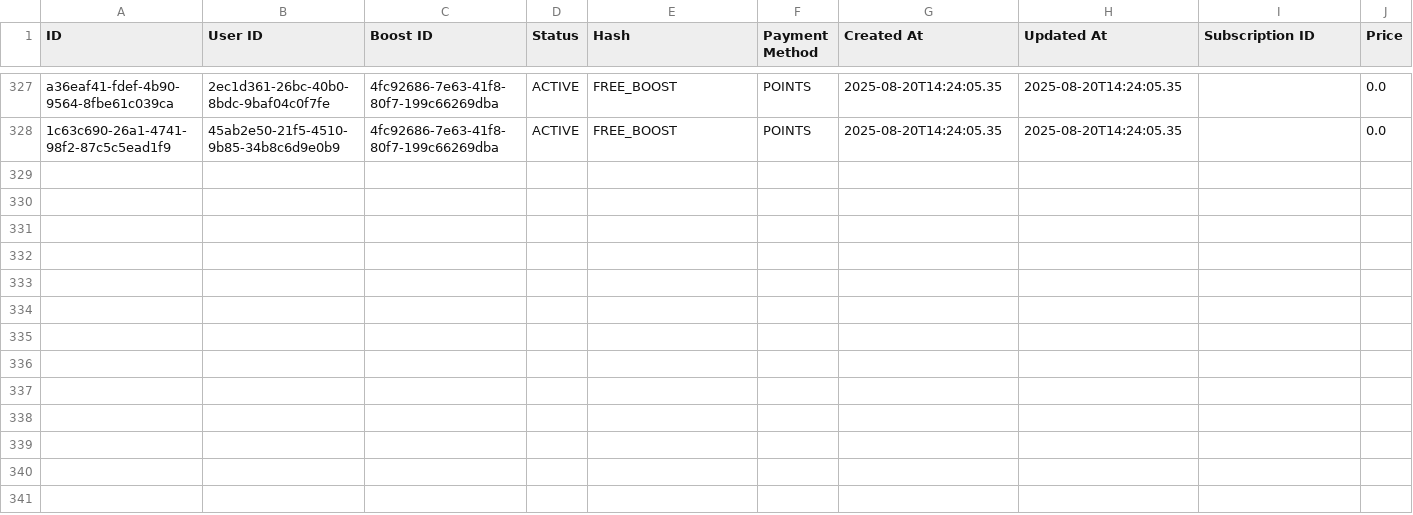
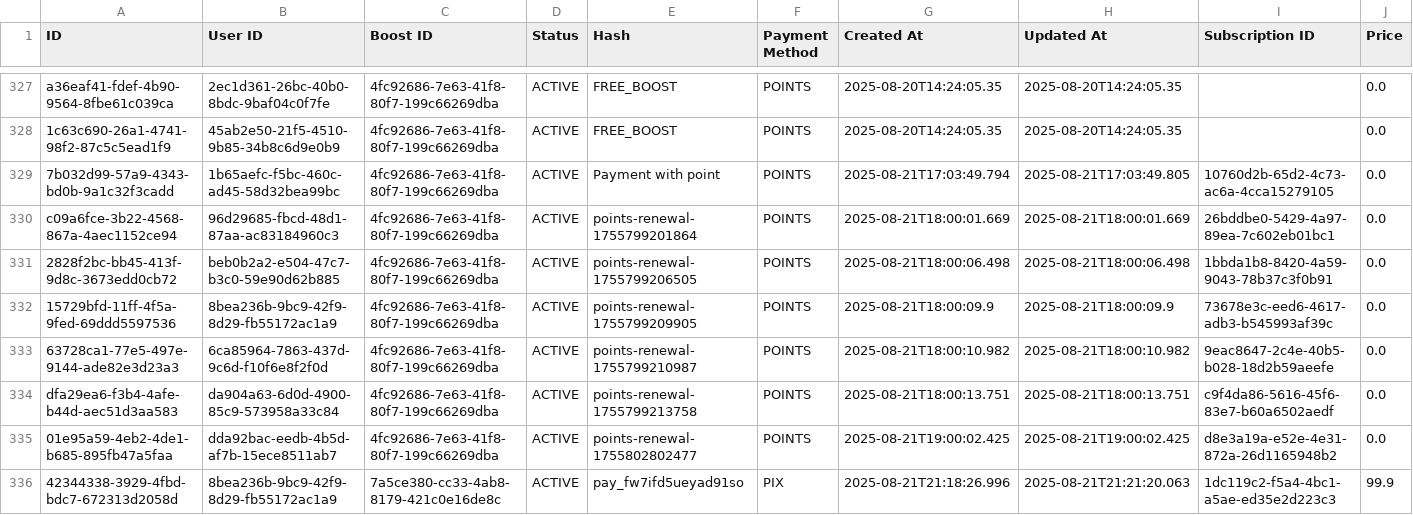
Before and after one commit to FG-SC/Dashboards_W7M, a CSV file: data_new/boost_transaction.csv, drawn as a sheet; only a part is shown, gaps mark what is left out; the diff covers the shown part only.

```diff
--- a/data_new/boost_transaction.csv
+++ b/data_new/boost_transaction.csv
@@ -328 +328,9 @@ a36eaf41-fdef-4b90-9564-8fbe61c039ca,2ec1d361-26bc-40b0-8bdc-9baf04c0f7fe,4fc926
 1c63c690-26a1-4741-98f2-87c5c5ead1f9,45ab2e50-21f5-4510-9b85-34b8c6d9e0b9,4fc92686-7e63-41f8-80f7-199c66269dba,ACTIVE,FREE_BOOST,POINTS,2025-08-20T14:24:05.35,2025-08-20T14:24:05.35,,0.0
+7b032d99-57a9-4343-bd0b-9a1c32f3cadd,1b65aefc-f5bc-460c-ad45-58d32bea99bc,4fc92686-7e63-41f8-80f7-199c66269dba,ACTIVE,Payment with point,POINTS,2025-08-21T17:03:49.794,2025-08-21T17:03:49.805,10760d2b-65d2-4c73-ac6a-4cca15279105,0.0
+c09a6fce-3b22-4568-867a-4aec1152ce94,96d29685-fbcd-48d1-87aa-ac83184960c3,4fc92686-7e63-41f8-80f7-199c66269dba,ACTIVE,points-renewal-1755799201864,POINTS,2025-08-21T18:00:01.669,2025-08-21T18:00:01.669,26bddbe0-5429-4a97-89ea-7c602eb01bc1,0.0
+2828f2bc-bb45-413f-9d8c-3673edd0cb72,beb0b2a2-e504-47c7-b3c0-59e90d62b885,4fc92686-7e63-41f8-80f7-199c66269dba,ACTIVE,points-renewal-1755799206505,POINTS,2025-08-21T18:00:06.498,2025-08-21T18:00:06.498,1bbda1b8-8420-4a59-9043-78b37c3f0b91,0.0
+15729bfd-11ff-4f5a-9fed-69ddd5597536,8bea236b-9bc9-42f9-8d29-fb55172ac1a9,4fc92686-7e63-41f8-80f7-199c66269dba,ACTIVE,points-renewal-1755799209905,POINTS,2025-08-21T18:00:09.9,2025-08-21T18:00:09.9,73678e3c-eed6-4617-adb3-b545993af39c,0.0
+63728ca1-77e5-497e-9144-ade82e3d23a3,6ca85964-7863-437d-9c6d-f10f6e8f2f0d,4fc92686-7e63-41f8-80f7-199c66269dba,ACTIVE,points-renewal-1755799210987,POINTS,2025-08-21T18:00:10.982,2025-08-21T18:00:10.982,9eac8647-2c4e-40b5-b028-18d2b59aeefe,0.0
+dfa29ea6-f3b4-4afe-b44d-aec51d3aa583,da904a63-6d0d-4900-85c9-573958a33c84,4fc92686-7e63-41f8-80f7-199c66269dba,ACTIVE,points-renewal-1755799213758,POINTS,2025-08-21T18:00:13.751,2025-08-21T18:00:13.751,c9f4da86-5616-45f6-83e7-b60a6502aedf,0.0
+01e95a59-4eb2-4de1-b685-895fb47a5faa,dda92bac-eedb-4b5d-af7b-15ece8511ab7,4fc92686-7e63-41f8-80f7-199c66269dba,ACTIVE,points-renewal-1755802802477,POINTS,2025-08-21T19:00:02.425,2025-08-21T19:00:02.425,d8e3a19a-e52e-4e31-872a-26d1165948b2,0.0
+42344338-3929-4fbd-bdc7-672313d2058d,8bea236b-9bc9-42f9-8d29-fb55172ac1a9,7a5ce380-cc33-4ab8-8179-421c0e16de8c,ACTIVE,pay_fw7ifd5ueyad91so,PIX,2025-08-21T21:18:26.996,2025-08-21T21:21:20.063,1dc119c2-f5a4-4bc1-a5ae-ed35e2d223c3,99.9
```
Also changed, not shown: 8 added rows elsewhere in this file, data_new/boost.csv, data_new/campaign.csv, 12 other files.
